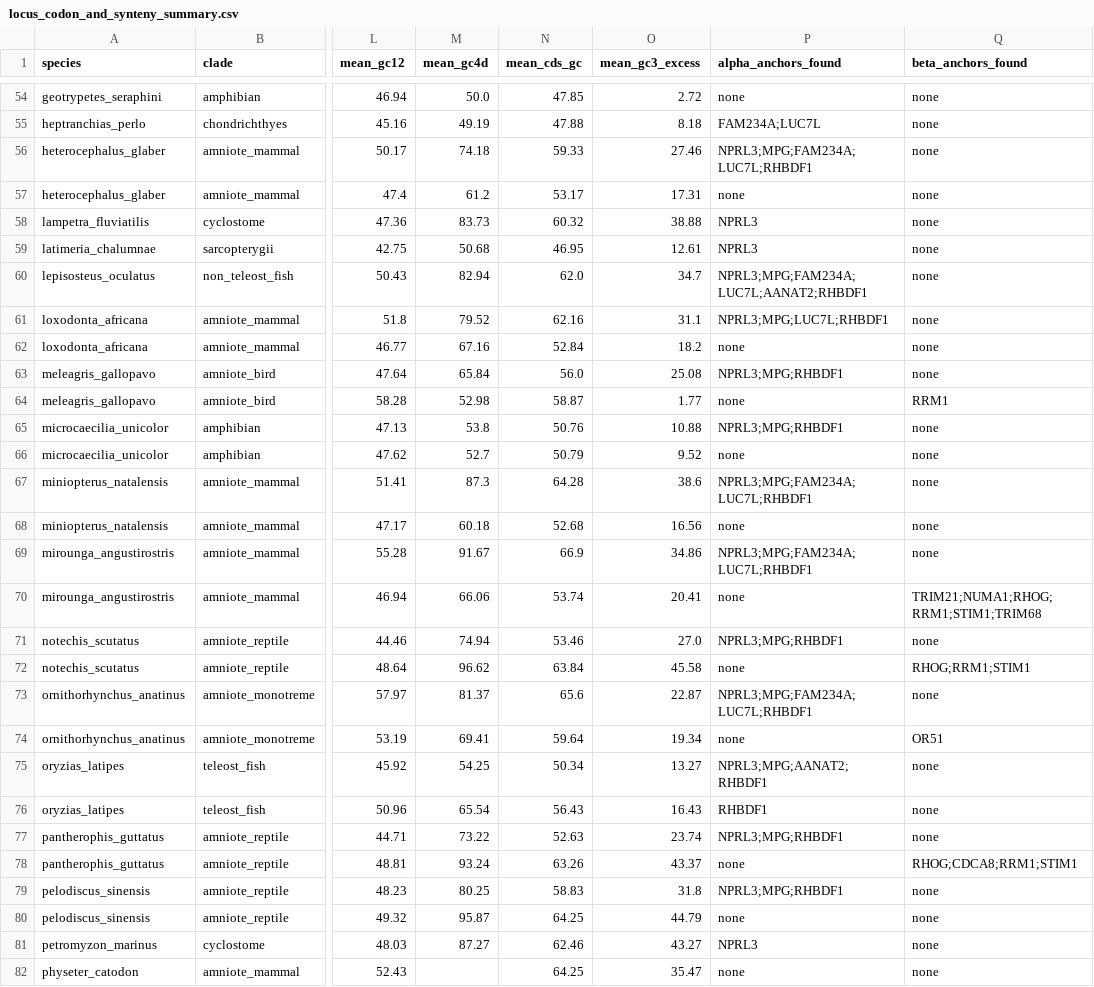
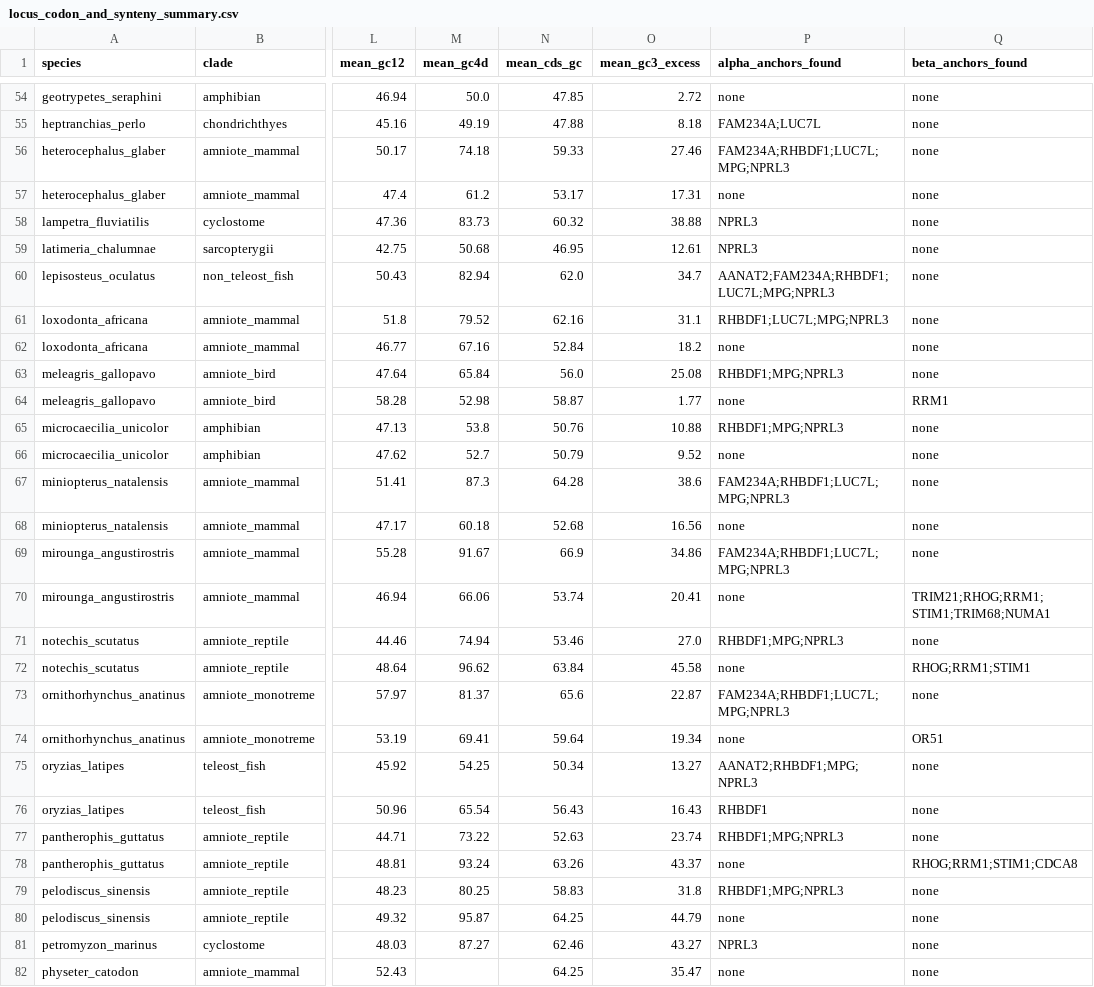
Before and after one commit to ibrahimus/globin, a CSV file: results/locus_codon_and_synteny_summary.csv, drawn as a sheet; only a part is shown, gaps mark what is left out; the diff covers the shown part only; the diff names each change by its address in the sheet, - before the commit and + after, or states it on an @@ line.

```diff
--- a/results/locus_codon_and_synteny_summary.csv
+++ b/results/locus_codon_and_synteny_summary.csv
-P56 (alpha_anchors_found): NPRL3;MPG;FAM234A;LUC7L;RHBDF1
+P56 (alpha_anchors_found): FAM234A;RHBDF1;LUC7L;MPG;NPRL3
-P60 (alpha_anchors_found): NPRL3;MPG;FAM234A;LUC7L;AANAT2;RHBDF1
+P60 (alpha_anchors_found): AANAT2;FAM234A;RHBDF1;LUC7L;MPG;NPRL3
-P61 (alpha_anchors_found): NPRL3;MPG;LUC7L;RHBDF1
+P61 (alpha_anchors_found): RHBDF1;LUC7L;MPG;NPRL3
-P63 (alpha_anchors_found): NPRL3;MPG;RHBDF1
+P63 (alpha_anchors_found): RHBDF1;MPG;NPRL3
-P65 (alpha_anchors_found): NPRL3;MPG;RHBDF1
+P65 (alpha_anchors_found): RHBDF1;MPG;NPRL3
-P67 (alpha_anchors_found): NPRL3;MPG;FAM234A;LUC7L;RHBDF1
+P67 (alpha_anchors_found): FAM234A;RHBDF1;LUC7L;MPG;NPRL3
-P69 (alpha_anchors_found): NPRL3;MPG;FAM234A;LUC7L;RHBDF1
+P69 (alpha_anchors_found): FAM234A;RHBDF1;LUC7L;MPG;NPRL3
-Q70 (beta_anchors_found): TRIM21;NUMA1;RHOG;RRM1;STIM1;TRIM68
+Q70 (beta_anchors_found): TRIM21;RHOG;RRM1;STIM1;TRIM68;NUMA1
-P71 (alpha_anchors_found): NPRL3;MPG;RHBDF1
+P71 (alpha_anchors_found): RHBDF1;MPG;NPRL3
-P73 (alpha_anchors_found): NPRL3;MPG;FAM234A;LUC7L;RHBDF1
+P73 (alpha_anchors_found): FAM234A;RHBDF1;LUC7L;MPG;NPRL3
-P75 (alpha_anchors_found): NPRL3;MPG;AANAT2;RHBDF1
+P75 (alpha_anchors_found): AANAT2;RHBDF1;MPG;NPRL3
-P77 (alpha_anchors_found): NPRL3;MPG;RHBDF1
+P77 (alpha_anchors_found): RHBDF1;MPG;NPRL3
-Q78 (beta_anchors_found): RHOG;CDCA8;RRM1;STIM1
+Q78 (beta_anchors_found): RHOG;RRM1;STIM1;CDCA8
-P79 (alpha_anchors_found): NPRL3;MPG;RHBDF1
+P79 (alpha_anchors_found): RHBDF1;MPG;NPRL3
```
Also changed, not shown: 54 edited cells elsewhere in this file, results/ancestral_node_reconstruction.csv, results/species_locus_evolutionary_history.csv, 4 other files.
